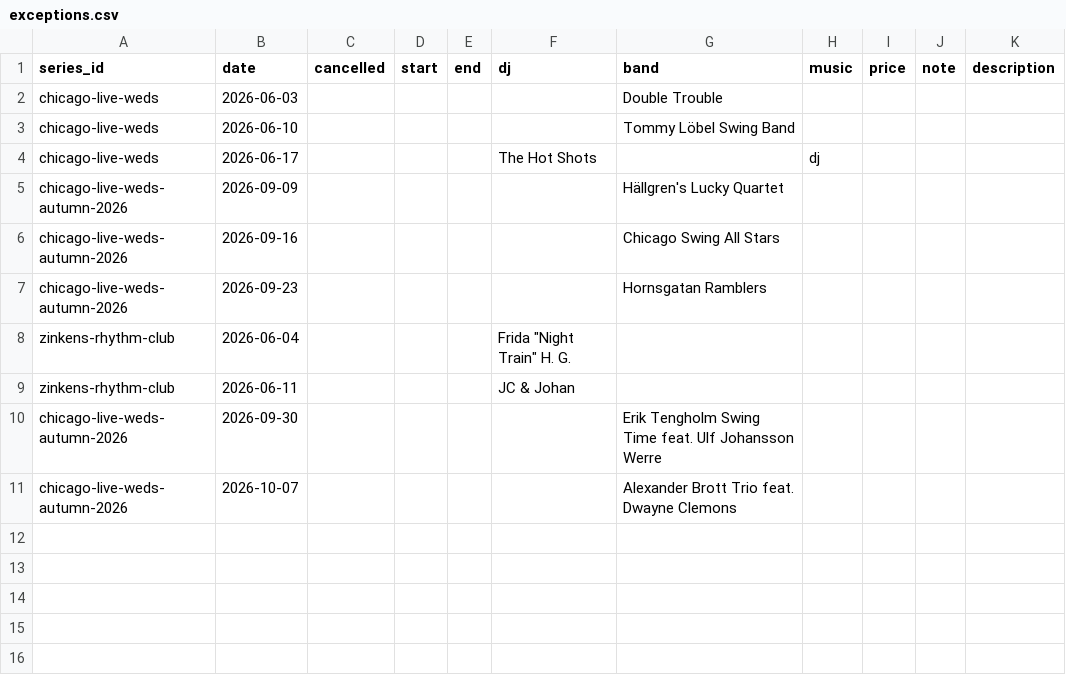
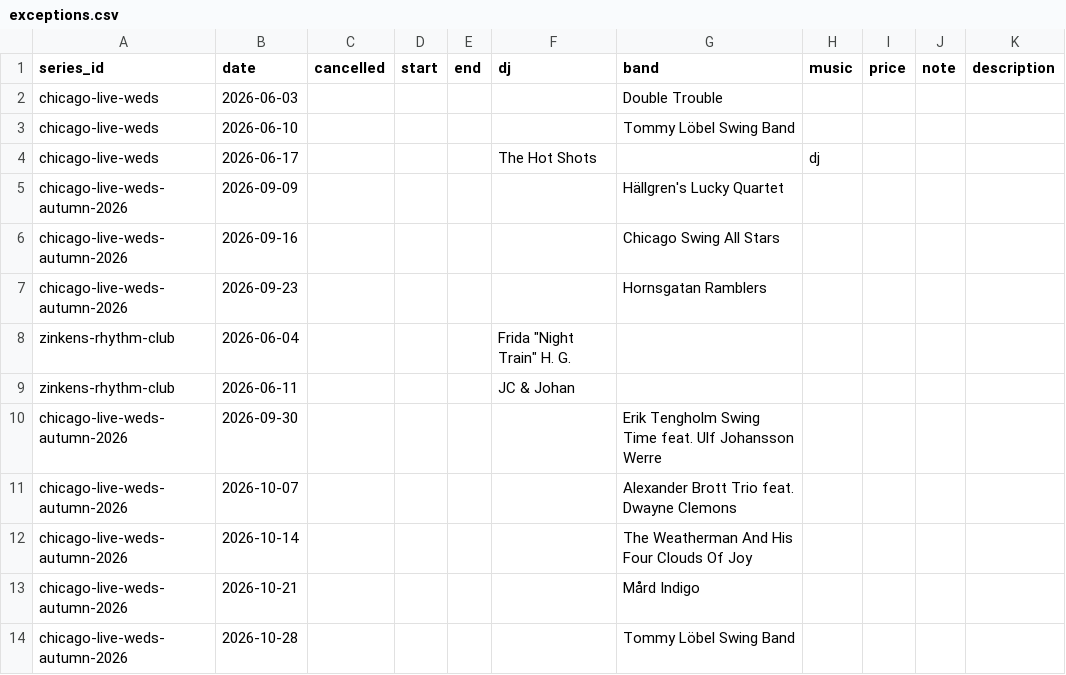
Before and after one commit to ranveeraggarwal/swsthlm, a CSV file: data/exceptions.csv, drawn as a sheet; the diff names each change by its address in the sheet, - before the commit and + after, or states it on an @@ line.

```diff
--- a/data/exceptions.csv
+++ b/data/exceptions.csv
+row 12: chicago-live-weds-autumn-2026 | 2026-10-14 |  |  |  |  | The Weatherman And His Four Clouds Of Joy
+row 13: chicago-live-weds-autumn-2026 | 2026-10-21 |  |  |  |  | Mård Indigo
+row 14: chicago-live-weds-autumn-2026 | 2026-10-28 |  |  |  |  | Tommy Löbel Swing Band
```
Also changed, not shown: data/oneoffs.csv.
